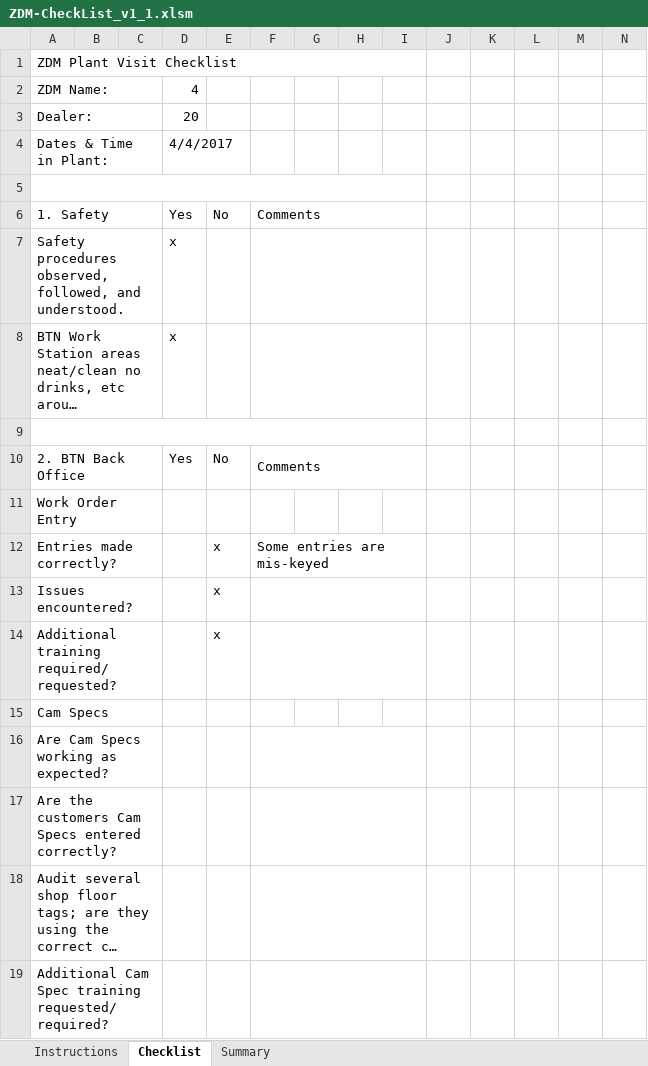
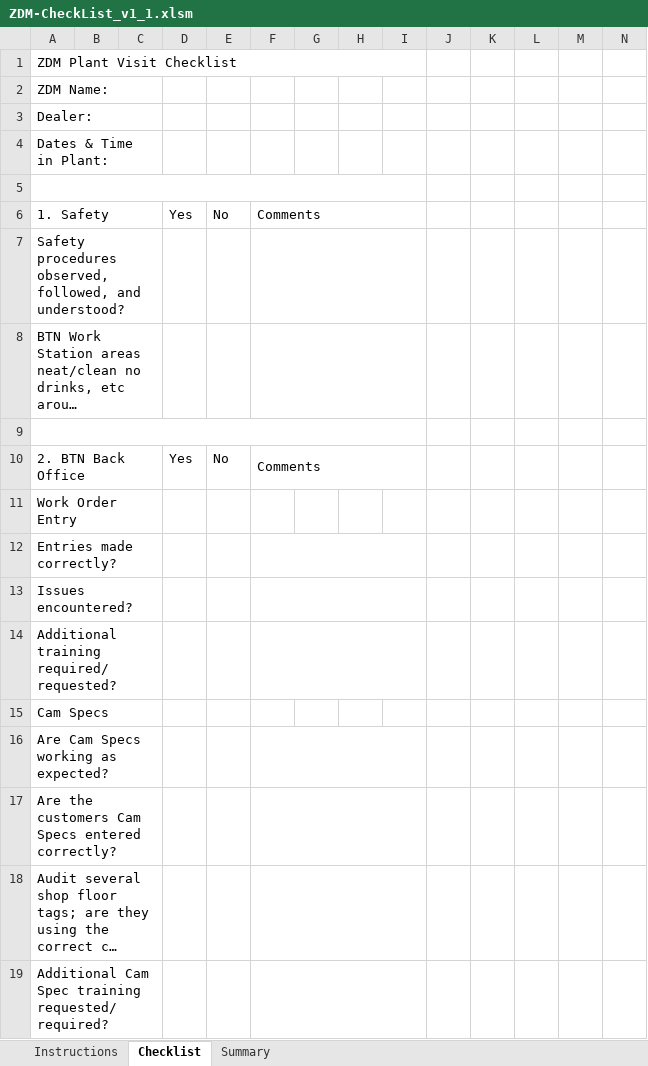
Before and after one commit to aschmeelk/zdm_checklist, an Excel workbook: ZDM-CheckList_v1_1.xlsm, sheet Checklist, drawn as a sheet; only a part is shown; long unchanged cells end in …; values as stored, in another font and other column widths than the file's, no cell formats; charts and pictures not drawn; removed rows and columns are numbered as before the commit, all else as after; rows hold the shown columns only; the diff names each change by its address in the sheet, - before the commit and + after, or states it on an @@ line.

Commit message:
added msg box for comments required, color comments box red.

```diff
--- a/ZDM-CheckList_v1_1.xlsm (sheet Checklist)
+++ b/ZDM-CheckList_v1_1.xlsm (sheet Checklist)
-D2: 4
+D2: (empty)
-D3: 20
+D3: (empty)
-D4: 4/4/2017
+D4: (empty)
-row 7: Safety procedures observed, followed, and understood. |  |  | x
+row 7: Safety procedures observed, followed, and understood?
-D8: x
+D8: (empty)
-E12:E14: x
+E12:E14: (empty)
-F12: Some entries are mis-keyed
+F12: (empty)
```
Also changed, not shown: sheet Summary, cell formats.
